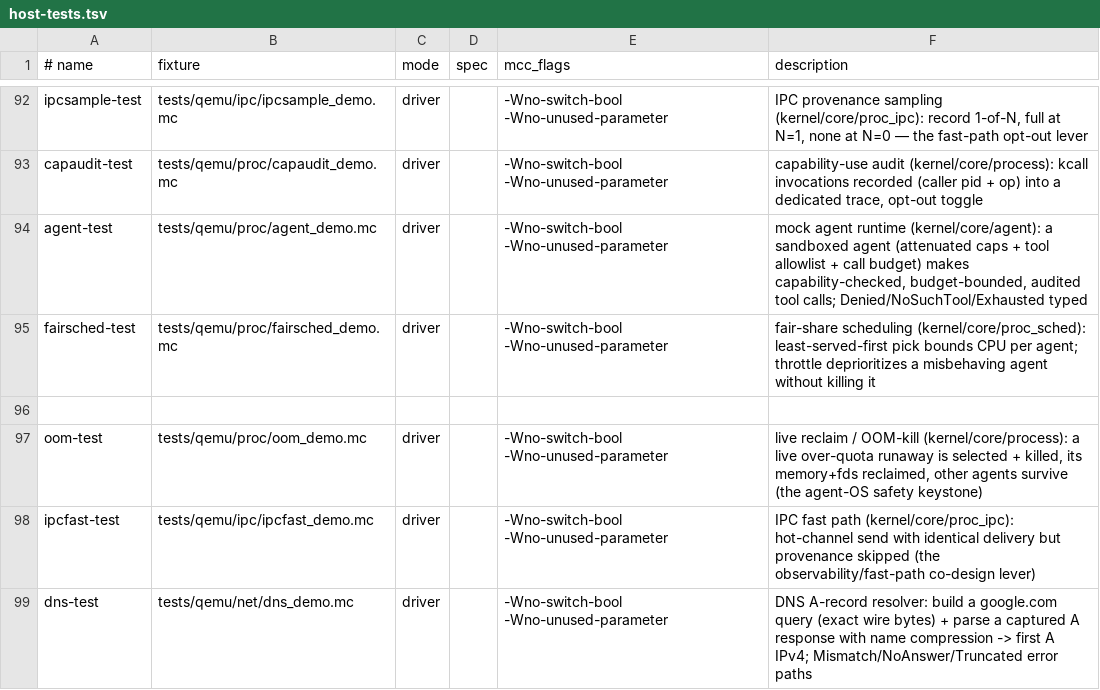
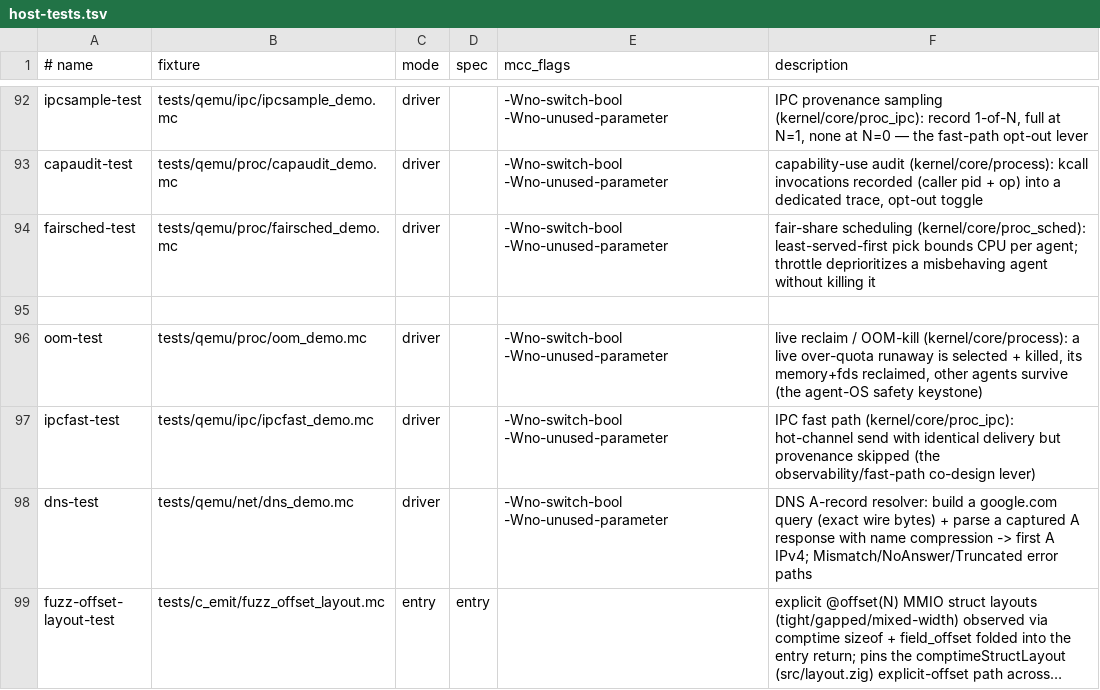
Before and after one commit to Haofei/modern-c, a TSV file: tools/lib/host-tests.tsv, drawn as a sheet; only a part is shown, gaps mark what is left out; the shorter side is filled out with more unchanged rows; long unchanged cells end in …; the diff names each change by its address in the sheet, - before the commit and + after, or states it on an @@ line.

Commit message:
Remove agent network broker fixtures

```diff
--- a/tools/lib/host-tests.tsv
+++ b/tools/lib/host-tests.tsv
-row 94: agent-test | tests/qemu/proc/agent_demo.mc | driver |  | -Wno-switch-bool -Wno-unused-parameter | mock agent runtime (kernel/core/agent): a sandboxed agent (attenuated caps + tool allowlist + call budget) makes capability-checked, budget-bounded, audited tool calls; Denied/NoSuchTool/Exhausted typed
```
Also changed, not shown: tools/toolchain/diff-backend-expected-skips.tsv, 31 other files.
